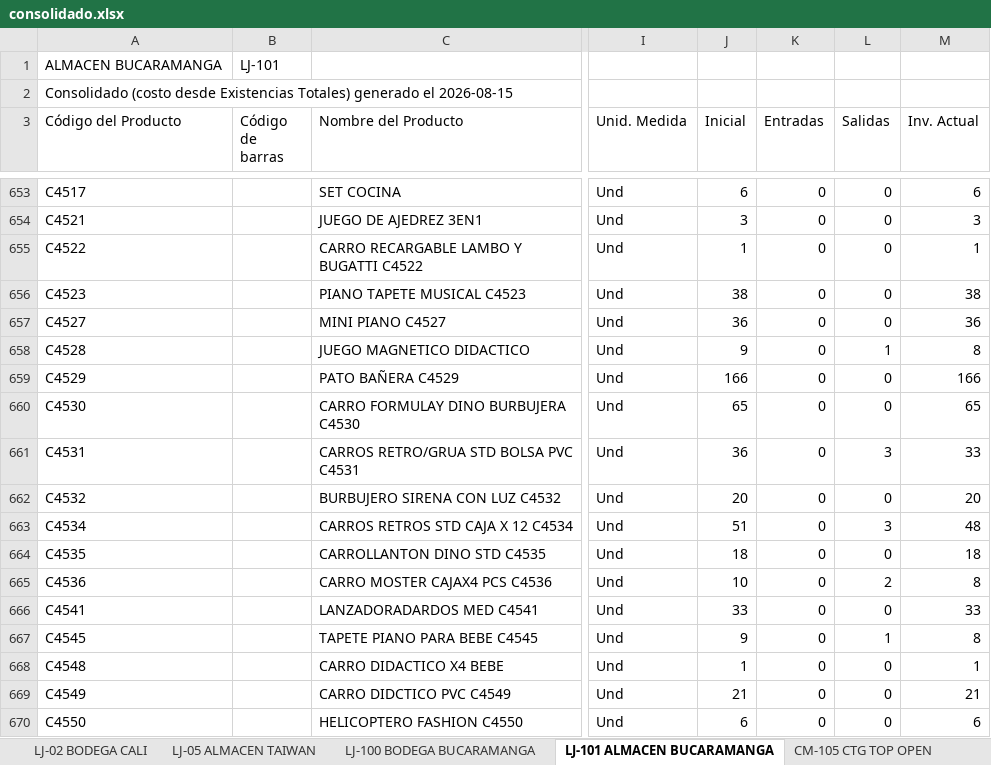
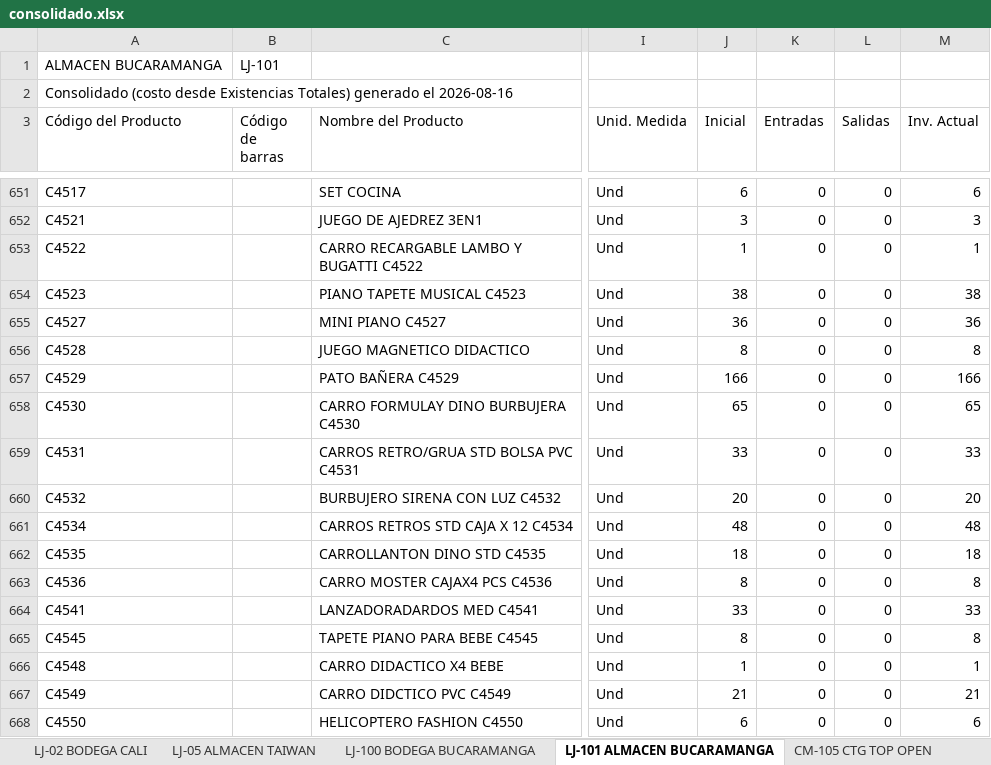
Before and after one commit to jeicardu03/vsummer-dashboard-toys, an Excel workbook: consolidado.xlsx, sheet LJ-101 ALMACEN BUCARAMANGA, drawn as a sheet; only a part is shown, gaps mark what is left out; values as stored, in another font and other column widths than the file's, no borders; addresses are those after the commit; the diff covers the shown part only; the diff names each change by its address in the sheet, - before the commit and + after, or states it on an @@ line.

```diff
--- a/consolidado.xlsx (sheet LJ-101 ALMACEN BUCARAMANGA)
+++ b/consolidado.xlsx (sheet LJ-101 ALMACEN BUCARAMANGA)
-A2 (Código del Producto): …generado el 2026-08-15
+A2 (Código del Producto): …generado el 2026-08-16
-J656 (Inicial): 9
+J656 (Inicial): 8
-L656 (Salidas): 1
+L656 (Salidas): 0
-J659 (Inicial): 36
+J659 (Inicial): 33
-L659 (Salidas): 3
+L659 (Salidas): 0
-J661 (Inicial): 51
+J661 (Inicial): 48
-L661 (Salidas): 3
+L661 (Salidas): 0
-J663 (Inicial): 10
+J663 (Inicial): 8
-L663 (Salidas): 2
+L663 (Salidas): 0
-J665 (Inicial): 9
+J665 (Inicial): 8
-L665 (Salidas): 1
+L665 (Salidas): 0
```
Also changed, not shown: 4 removed rows and 306 edited cells elsewhere in this sheet, sheet 02 LOCAL 32, sheet CM-02 BOGOTA GRAN MANZANA, sheet CM-105 CTG TOP OPEN, sheet LJ-05 ALMACEN TAIWAN, sheet LJ-100 BODEGA BUCARAMANGA, sheet 03 BODEGA AUXILIAR 32, 4 more sheets, bodegas/02.xlsx, bodegas/CM-02.xlsx, 12 other files.
